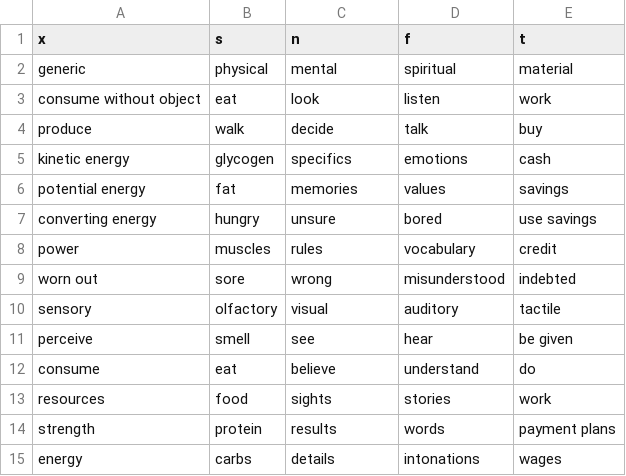
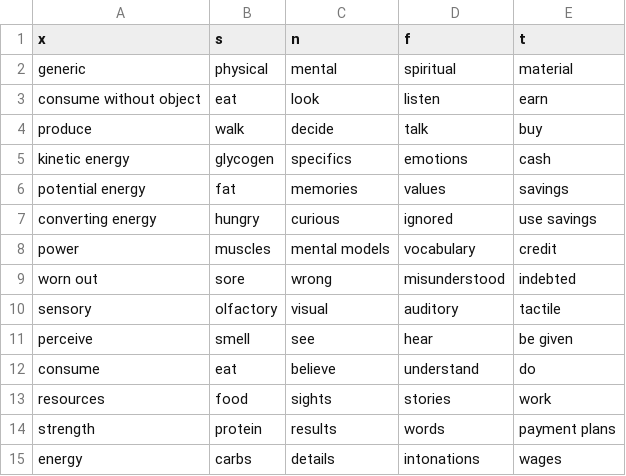
Before and after one commit to ambtus/bipolar_type, a CSV file: config/initializers/realm.csv, drawn as a sheet.

```diff
--- a/config/initializers/realm.csv
+++ b/config/initializers/realm.csv
@@ -2,3 +2,3 @@ x,s,n,f,t
 generic,physical,mental,spiritual,material
-consume without object,eat,look,listen,work
+consume without object,eat,look,listen,earn
 produce,walk,decide,talk,buy
@@ -6,4 +6,4 @@ kinetic energy,glycogen,specifics,emotions,cash
 potential energy,fat,memories,values,savings
-converting energy,hungry,unsure,bored,use savings
-power,muscles,rules,vocabulary,credit
+converting energy,hungry,curious,ignored,use savings
+power,muscles,mental models,vocabulary,credit
 worn out,sore,wrong,misunderstood,indebted
```
Also changed, not shown: 8 other files.
